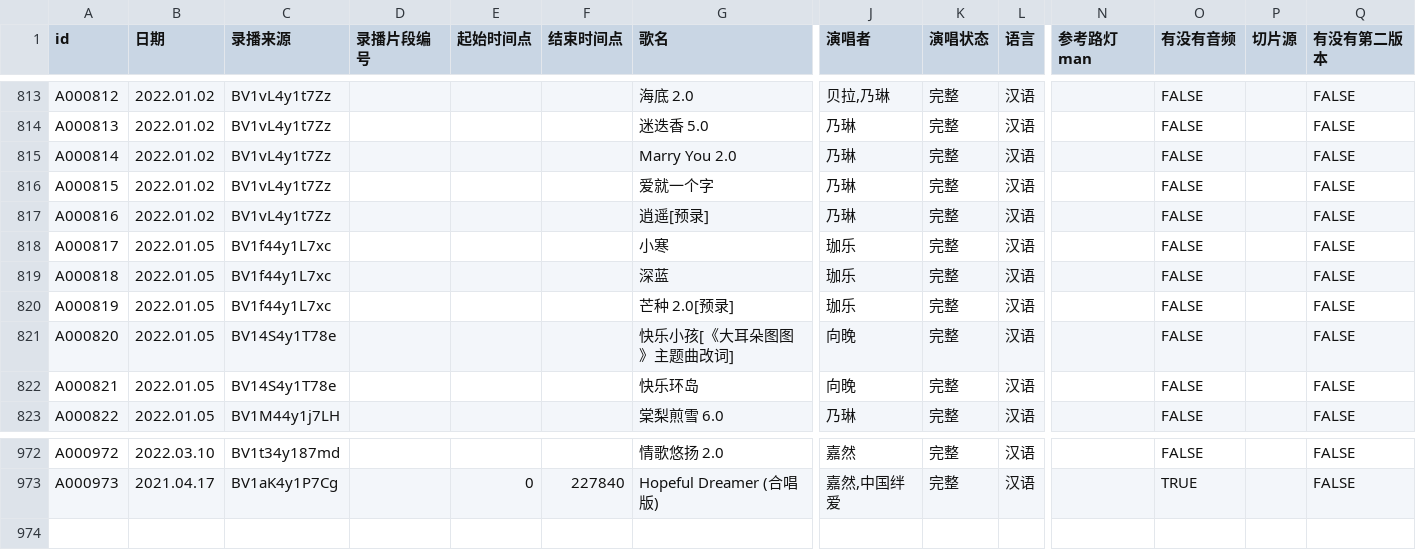
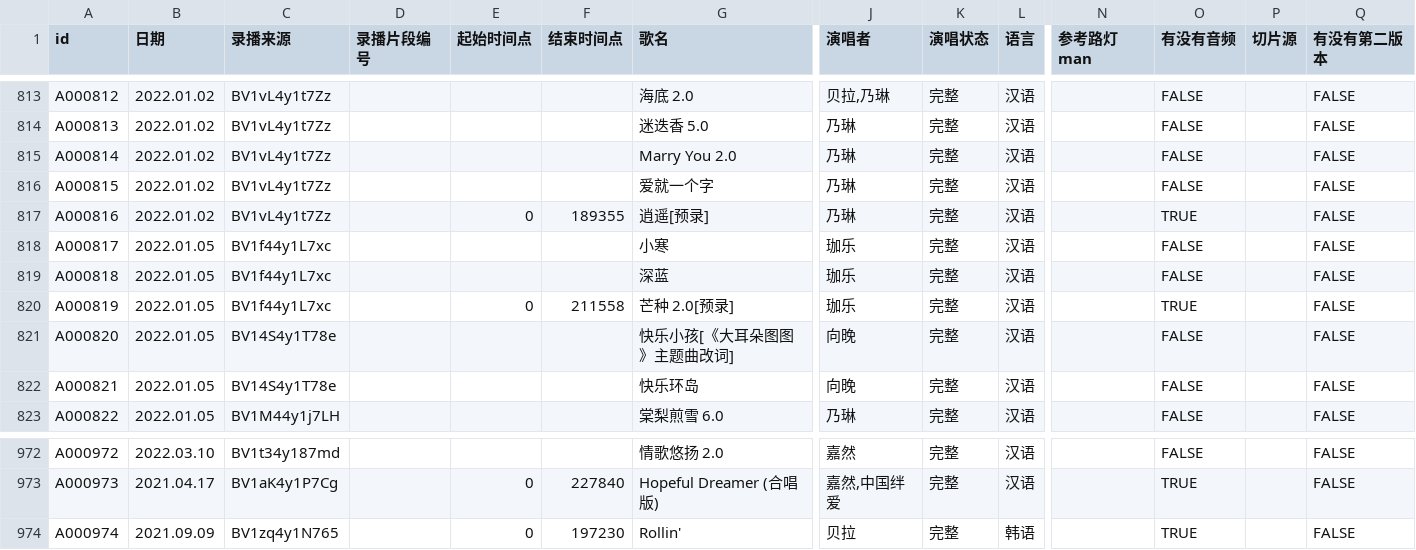
Before and after one commit to VTB-LINK/VTB-STUDIO, a CSV file: public/datasheets/song_database.csv, drawn as a sheet; only a part is shown, gaps mark what is left out; rows hold the shown columns only; the diff names each change by its address in the sheet, - before the commit and + after, or states it on an @@ line.

Commit message:
Update song_database.csv

```diff
--- a/public/datasheets/song_database.csv
+++ b/public/datasheets/song_database.csv
-E817 (起始时间点): (empty)
+E817 (起始时间点): 0
-F817 (结束时间点): (empty)
+F817 (结束时间点): 189355
-O817 (有没有音频): FALSE
+O817 (有没有音频): TRUE
-E820 (起始时间点): (empty)
+E820 (起始时间点): 0
-F820 (结束时间点): (empty)
+F820 (结束时间点): 211558
-O820 (有没有音频): FALSE
+O820 (有没有音频): TRUE
+row 974: A000974 | 2021.09.09 | BV1zq4y1N765 |  | 0 | 197230 | Rollin' | 贝拉 | 完整 | 韩语 |  | TRUE |  | FALSE
```
